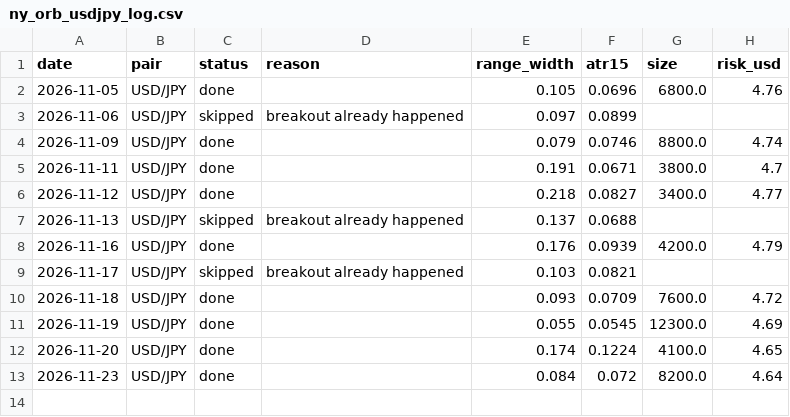
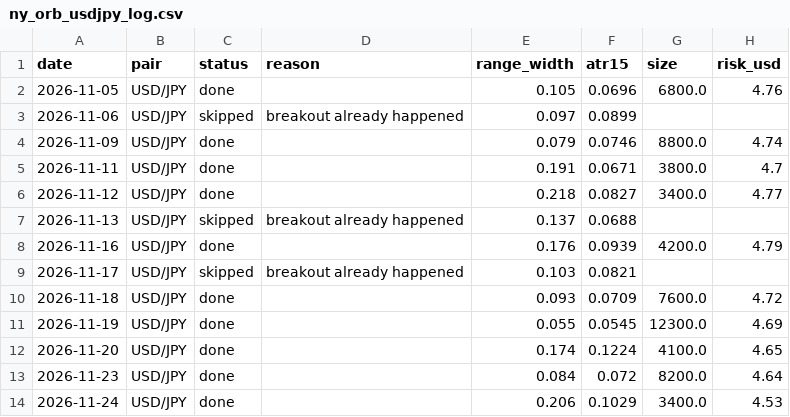
Before and after one commit to vivekkmechh7/forex-orb-bots, a CSV file: ny_orb_usdjpy_log.csv, drawn as a sheet.

```diff
--- a/ny_orb_usdjpy_log.csv
+++ b/ny_orb_usdjpy_log.csv
@@ -13 +13,2 @@ date,pair,status,reason,range_width,atr15,size,risk_usd
 2026-11-23,USD/JPY,done,,0.084,0.072,8200.0,4.64
+2026-11-24,USD/JPY,done,,0.206,0.1029,3400.0,4.53
```
Also changed, not shown: ny_orb_gold_log.csv, 2 other files.
